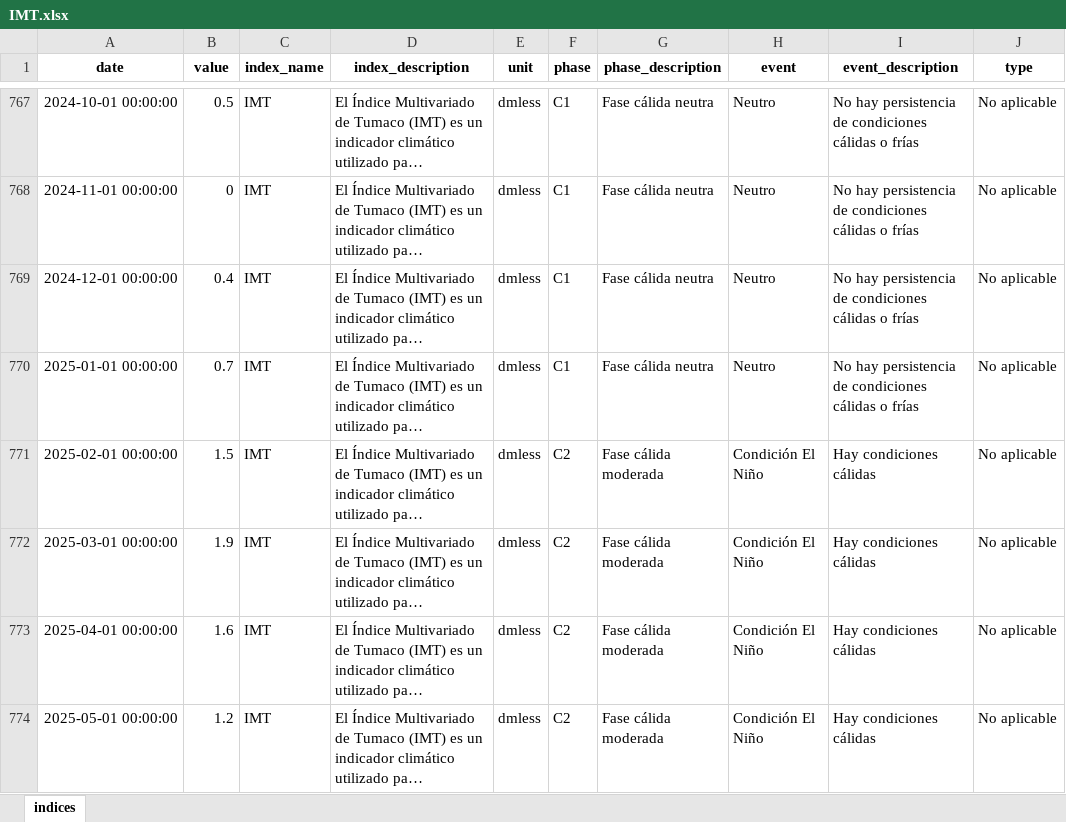
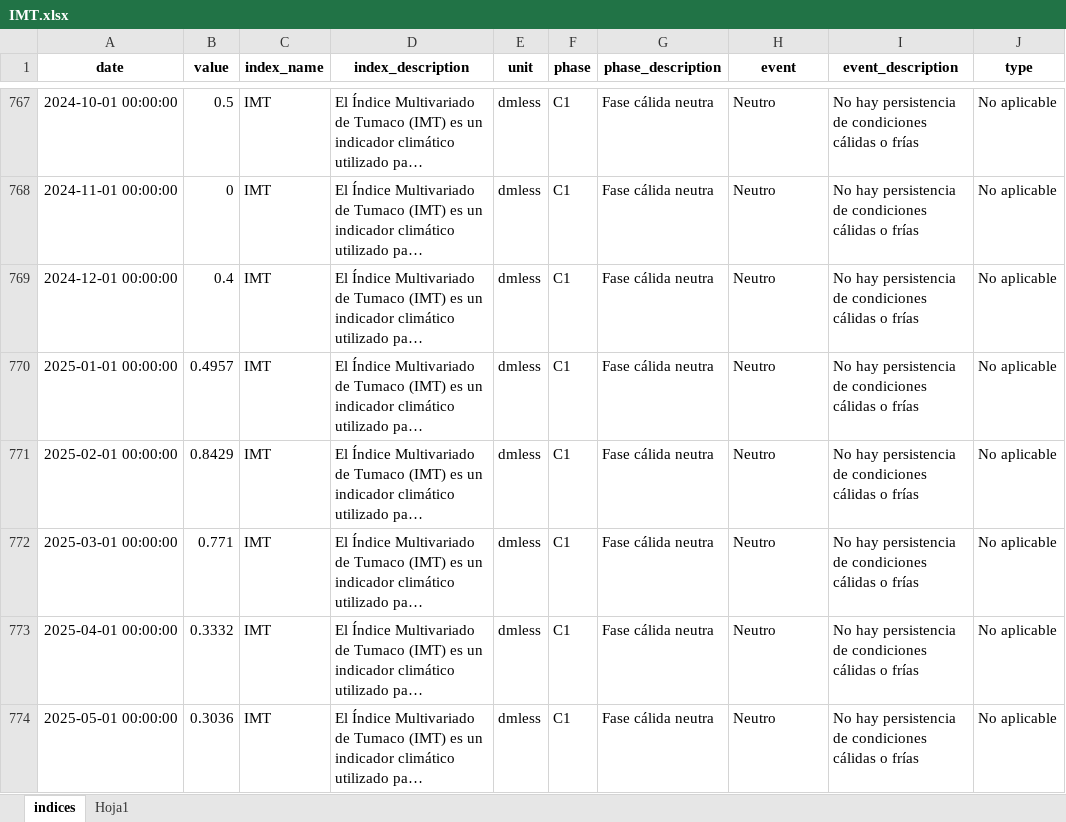
Before and after one commit to ChrisBermudezR/Indices_Climaticos, an Excel workbook: IMT/IMT.xlsx, sheet indices, drawn as a sheet; only a part is shown, gaps mark what is left out; long unchanged cells end in …; values as stored, in another font and other column widths than the file's, no borders; the diff covers the shown part only; the diff names each change by its address in the sheet, - before the commit and + after, or states it on an @@ line.

```diff
--- a/IMT/IMT.xlsx (sheet indices)
+++ b/IMT/IMT.xlsx (sheet indices)
+sheet tab: Hoja1
-B770 (value): 0.7
+B770 (value): 0.4957
-B771 (value): 1.5
+B771 (value): 0.8429
-F771:F774 (phase): C2
+F771:F774 (phase): C1
-G771:G774 (phase_description): Fase cálida moderada
+G771:G774 (phase_description): Fase cálida neutra
-H771:H774 (event): Condición El Niño
+H771:H774 (event): Neutro
-I771:I774 (event_description): Hay condiciones cálidas
+I771:I774 (event_description): No hay persistencia de condiciones cálidas o frías
-B772 (value): 1.9
+B772 (value): 0.771
-B773 (value): 1.6
+B773 (value): 0.3332
-B774 (value): 1.2
+B774 (value): 0.3036
```
Also changed, not shown: 5 added rows elsewhere in this sheet, Indices_Total.xlsx, exportados.xlsx, 14 other files.
